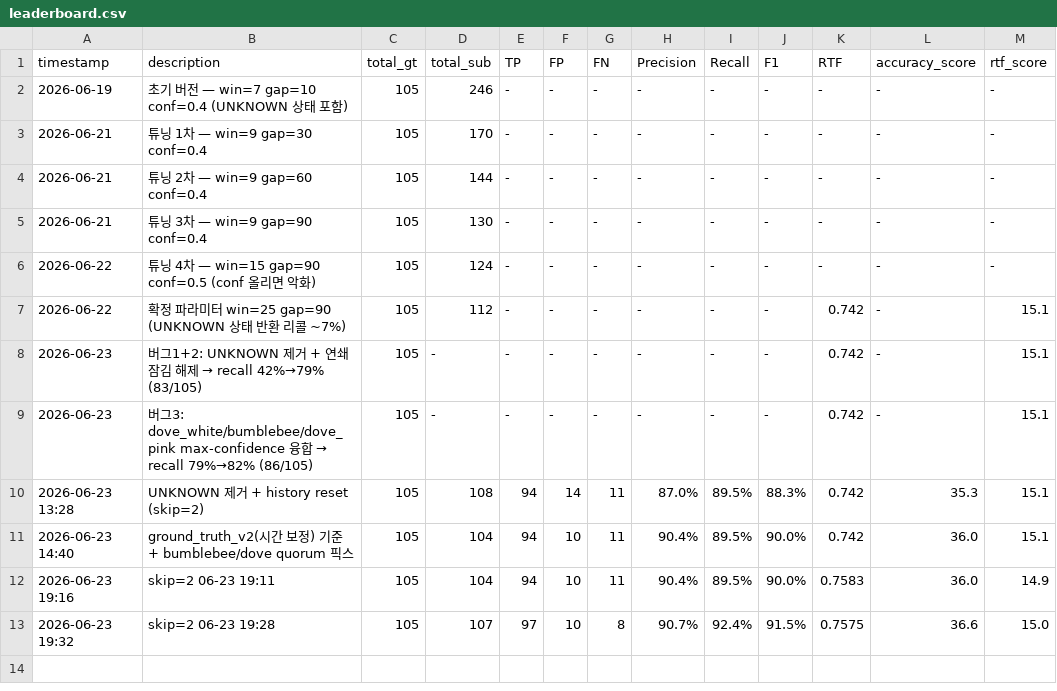
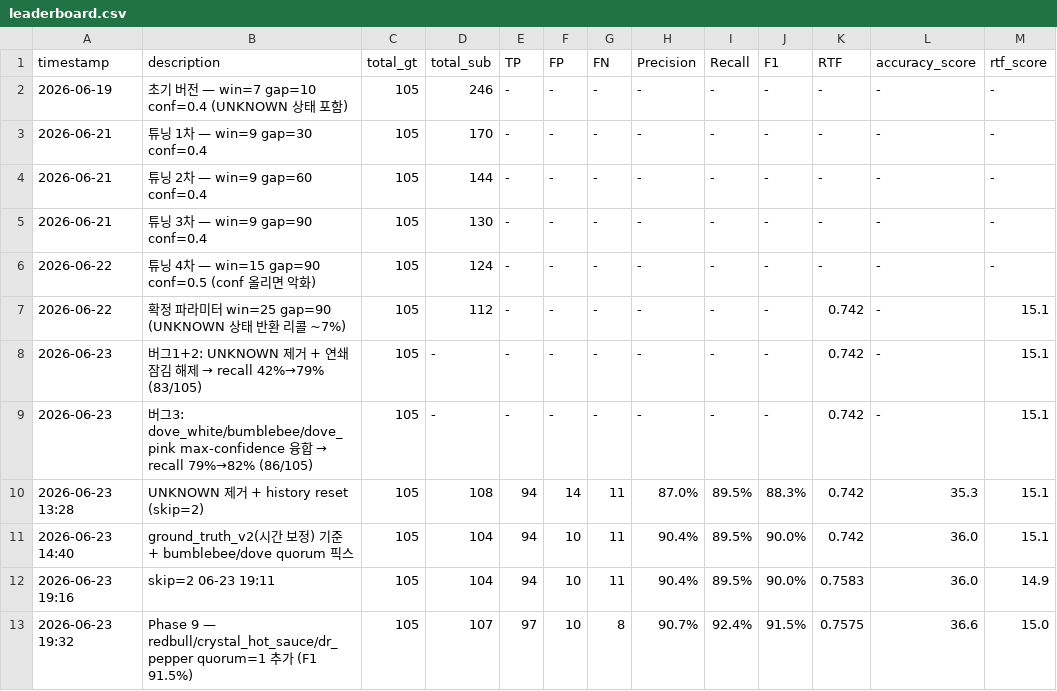
Before and after one commit to GangHeeJo/REDRED, a CSV file: output/leaderboard.csv, drawn as a sheet; only a part is shown; the diff names each change by its address in the sheet, - before the commit and + after, or states it on an @@ line.

Commit message:
leaderboard: Phase 9 설명 업데이트 (redbull/crystal_hot_sauce/dr_pepper quorum=1)

```diff
--- a/output/leaderboard.csv
+++ b/output/leaderboard.csv
-B13 (description): skip=2 06-23 19:28
+B13 (description): Phase 9 — redbull/crystal_hot_sauce/dr_pepper quorum=1 추가 (F1 91.5%)
```
Also changed, not shown: 1 other file.
